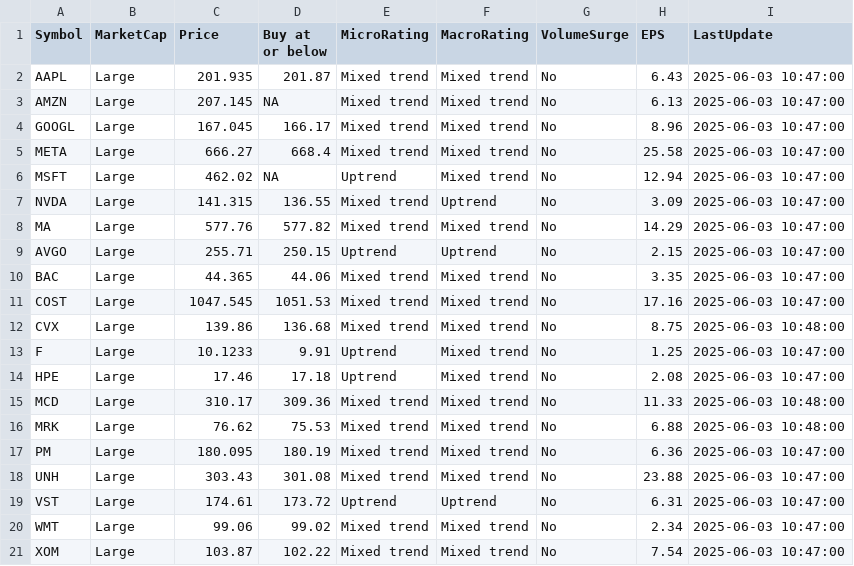
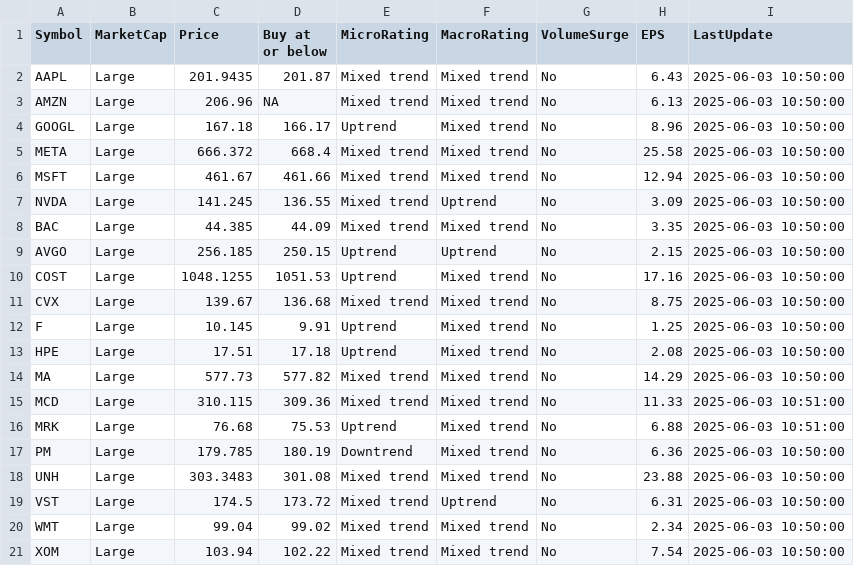
Before and after one commit to kuppal3gt/MSF, a CSV file: results.csv, drawn as a sheet.

Commit message:
Auto-update results at Tue Jun  3 10:54:00 EDT 2025

```diff
--- a/results.csv
+++ b/results.csv
@@ -1,21 +1,21 @@
 "Symbol","MarketCap","Price","Buy at or below","MicroRating","MacroRating","VolumeSurge","EPS","LastUpdate"
-"AAPL","Large",201.935,201.87,"Mixed trend","Mixed trend","No",6.43,"2025-06-03 10:47:00"
-"AMZN","Large",207.145,NA,"Mixed trend","Mixed trend","No",6.13,"2025-06-03 10:47:00"
-"GOOGL","Large",167.045,166.17,"Mixed trend","Mixed trend","No",8.96,"2025-06-03 10:47:00"
-"META","Large",666.27,668.4,"Mixed trend","Mixed trend","No",25.58,"2025-06-03 10:47:00"
-"MSFT","Large",462.02,NA,"Uptrend","Mixed trend","No",12.94,"2025-06-03 10:47:00"
-"NVDA","Large",141.315,136.55,"Mixed trend","Uptrend","No",3.09,"2025-06-03 10:47:00"
-"MA","Large",577.76,577.82,"Mixed trend","Mixed trend","No",14.29,"2025-06-03 10:47:00"
-"AVGO","Large",255.71,250.15,"Uptrend","Uptrend","No",2.15,"2025-06-03 10:47:00"
-"BAC","Large",44.365,44.06,"Mixed trend","Mixed trend","No",3.35,"2025-06-03 10:47:00"
-"COST","Large",1047.545,1051.53,"Mixed trend","Mixed trend","No",17.16,"2025-06-03 10:47:00"
-"CVX","Large",139.86,136.68,"Mixed trend","Mixed trend","No",8.75,"2025-06-03 10:48:00"
-"F","Large",10.1233,9.91,"Uptrend","Mixed trend","No",1.25,"2025-06-03 10:47:00"
-"HPE","Large",17.46,17.18,"Uptrend","Mixed trend","No",2.08,"2025-06-03 10:47:00"
-"MCD","Large",310.17,309.36,"Mixed trend","Mixed trend","No",11.33,"2025-06-03 10:48:00"
-"MRK","Large",76.62,75.53,"Mixed trend","Mixed trend","No",6.88,"2025-06-03 10:48:00"
-"PM","Large",180.095,180.19,"Mixed trend","Mixed trend","No",6.36,"2025-06-03 10:47:00"
-"UNH","Large",303.43,301.08,"Mixed trend","Mixed trend","No",23.88,"2025-06-03 10:47:00"
-"VST","Large",174.61,173.72,"Uptrend","Uptrend","No",6.31,"2025-06-03 10:47:00"
-"WMT","Large",99.06,99.02,"Mixed trend","Mixed trend","No",2.34,"2025-06-03 10:47:00"
-"XOM","Large",103.87,102.22,"Mixed trend","Mixed trend","No",7.54,"2025-06-03 10:47:00"
+"AAPL","Large",201.9435,201.87,"Mixed trend","Mixed trend","No",6.43,"2025-06-03 10:50:00"
+"AMZN","Large",206.96,NA,"Mixed trend","Mixed trend","No",6.13,"2025-06-03 10:50:00"
+"GOOGL","Large",167.18,166.17,"Uptrend","Mixed trend","No",8.96,"2025-06-03 10:50:00"
+"META","Large",666.372,668.4,"Mixed trend","Mixed trend","No",25.58,"2025-06-03 10:50:00"
+"MSFT","Large",461.67,461.66,"Mixed trend","Mixed trend","No",12.94,"2025-06-03 10:50:00"
+"NVDA","Large",141.245,136.55,"Mixed trend","Uptrend","No",3.09,"2025-06-03 10:50:00"
+"BAC","Large",44.385,44.09,"Mixed trend","Mixed trend","No",3.35,"2025-06-03 10:50:00"
+"AVGO","Large",256.185,250.15,"Uptrend","Uptrend","No",2.15,"2025-06-03 10:50:00"
+"COST","Large",1048.1255,1051.53,"Uptrend","Mixed trend","No",17.16,"2025-06-03 10:50:00"
+"CVX","Large",139.67,136.68,"Mixed trend","Mixed trend","No",8.75,"2025-06-03 10:50:00"
+"F","Large",10.145,9.91,"Uptrend","Mixed trend","No",1.25,"2025-06-03 10:50:00"
+"HPE","Large",17.51,17.18,"Uptrend","Mixed trend","No",2.08,"2025-06-03 10:50:00"
+"MA","Large",577.73,577.82,"Mixed trend","Mixed trend","No",14.29,"2025-06-03 10:50:00"
+"MCD","Large",310.115,309.36,"Mixed trend","Mixed trend","No",11.33,"2025-06-03 10:51:00"
+"MRK","Large",76.68,75.53,"Uptrend","Mixed trend","No",6.88,"2025-06-03 10:51:00"
+"PM","Large",179.785,180.19,"Downtrend","Mixed trend","No",6.36,"2025-06-03 10:50:00"
+"UNH","Large",303.3483,301.08,"Mixed trend","Mixed trend","No",23.88,"2025-06-03 10:50:00"
+"VST","Large",174.5,173.72,"Mixed trend","Uptrend","No",6.31,"2025-06-03 10:50:00"
+"WMT","Large",99.04,99.02,"Mixed trend","Mixed trend","No",2.34,"2025-06-03 10:50:00"
+"XOM","Large",103.94,102.22,"Mixed trend","Mixed trend","No",7.54,"2025-06-03 10:50:00"
```
Also changed, not shown: results_basic.csv, results_essential.csv, 1 other file.
